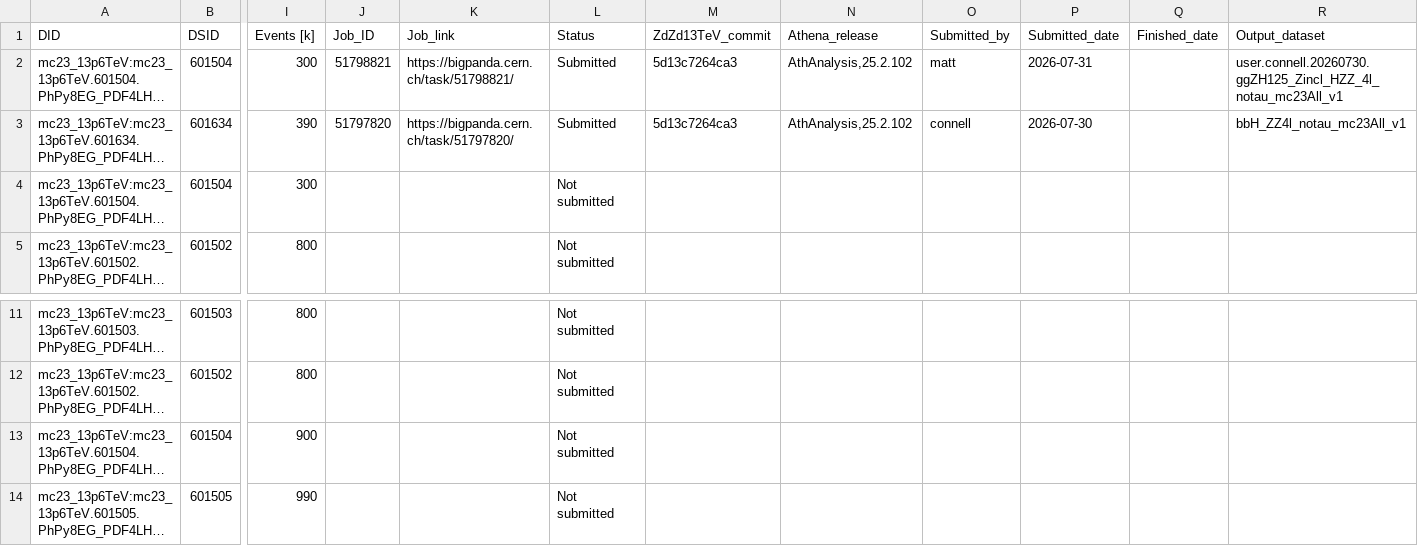
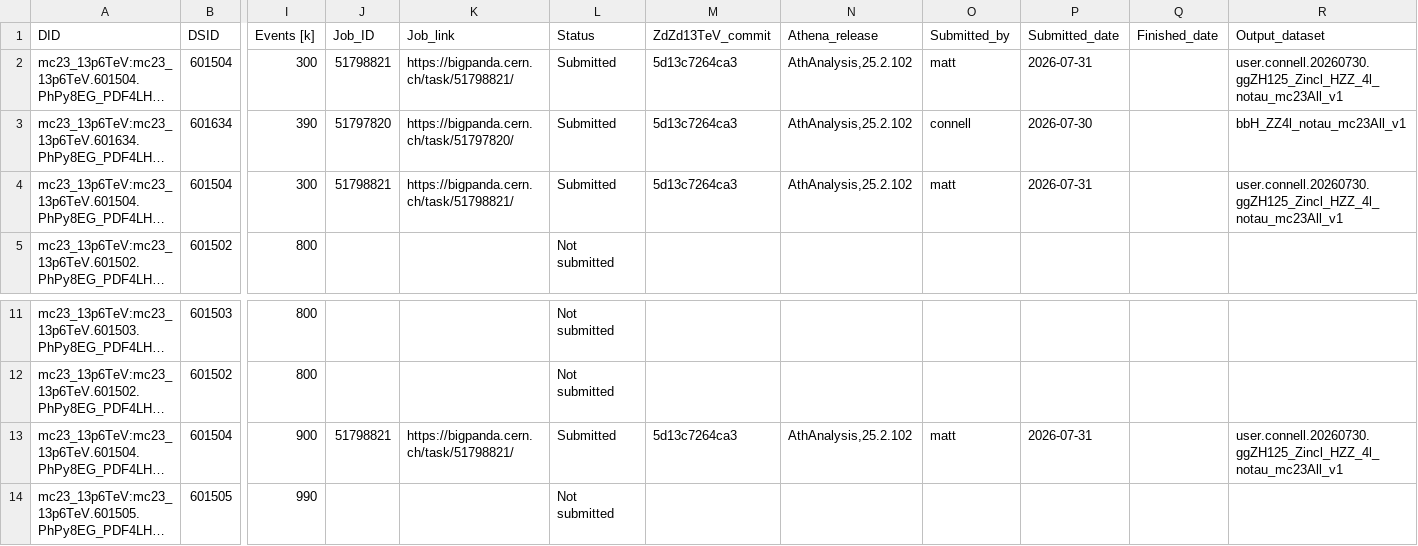
Before and after one commit to rsamconn/ZdZd_R3_production, a CSV file: data/H_ZZ_4l.csv, drawn as a sheet; only a part is shown, gaps mark what is left out; long unchanged cells end in …; the diff names each change by its address in the sheet, - before the commit and + after, or states it on an @@ line.

Commit message:
Added submission details for DSID 601504, mc23d and e.

```diff
--- a/data/H_ZZ_4l.csv
+++ b/data/H_ZZ_4l.csv
-J4 (Job_ID): (empty)
+J4 (Job_ID): 51798821
-K4 (Job_link): (empty)
+K4 (Job_link): https://bigpanda.cern.ch/task/51798821/
-L4 (Status): Not submitted
+L4 (Status): Submitted
-M4 (ZdZd13TeV_commit): (empty)
+M4 (ZdZd13TeV_commit): 5d13c7264ca3
-N4 (Athena_release): (empty)
+N4 (Athena_release): AthAnalysis,25.2.102
-O4 (Submitted_by): (empty)
+O4 (Submitted_by): matt
-P4 (Submitted_date): (empty)
+P4 (Submitted_date): 2026-07-31
-R4 (Output_dataset): (empty)
+R4 (Output_dataset): user.connell.20260730.ggZH125_Zincl_HZZ_4l_notau_mc23All_v1
-J13 (Job_ID): (empty)
+J13 (Job_ID): 51798821
-K13 (Job_link): (empty)
+K13 (Job_link): https://bigpanda.cern.ch/task/51798821/
-L13 (Status): Not submitted
+L13 (Status): Submitted
-M13 (ZdZd13TeV_commit): (empty)
+M13 (ZdZd13TeV_commit): 5d13c7264ca3
-N13 (Athena_release): (empty)
+N13 (Athena_release): AthAnalysis,25.2.102
-O13 (Submitted_by): (empty)
+O13 (Submitted_by): matt
-P13 (Submitted_date): (empty)
+P13 (Submitted_date): 2026-07-31
-R13 (Output_dataset): (empty)
+R13 (Output_dataset): user.connell.20260730.ggZH125_Zincl_HZZ_4l_notau_mc23All_v1
```
